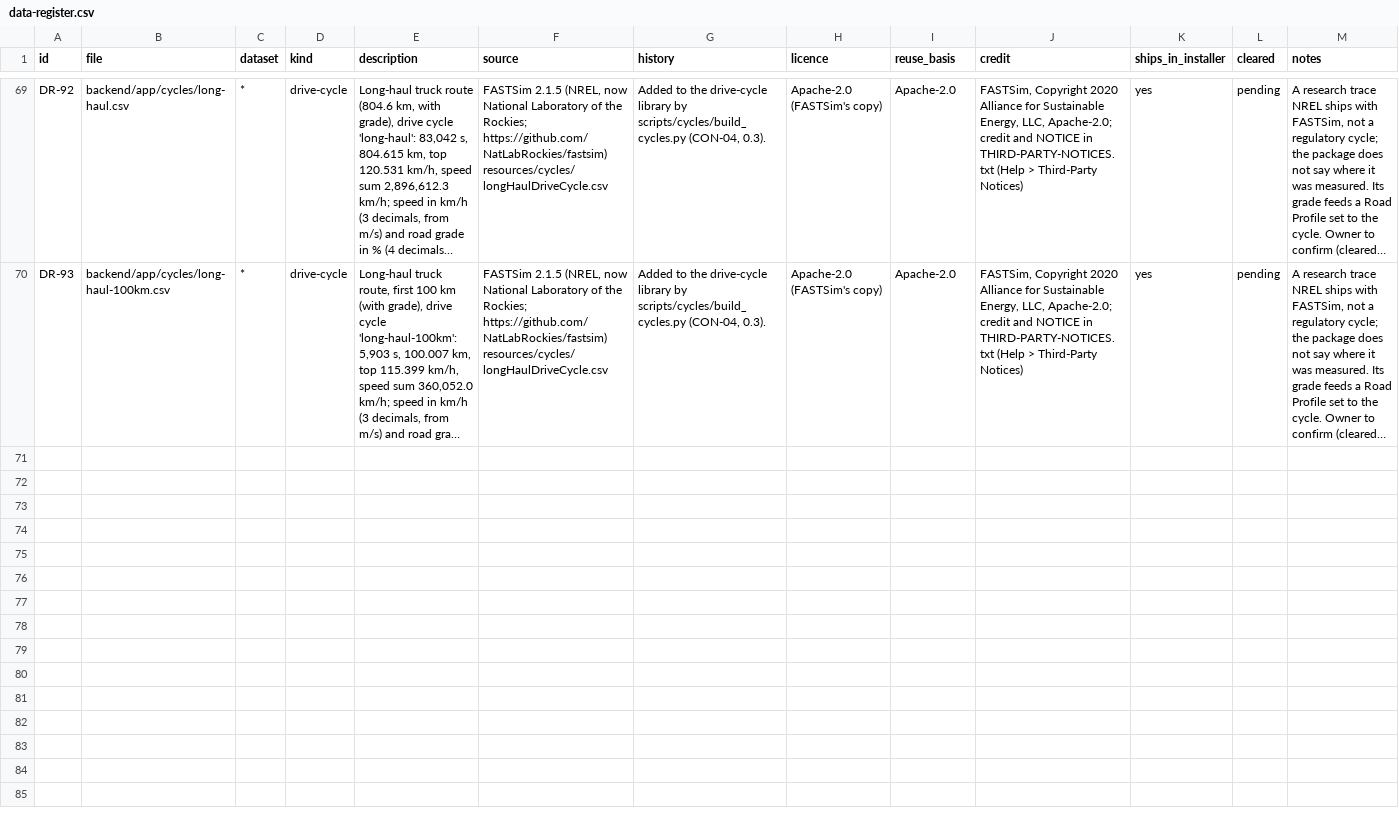
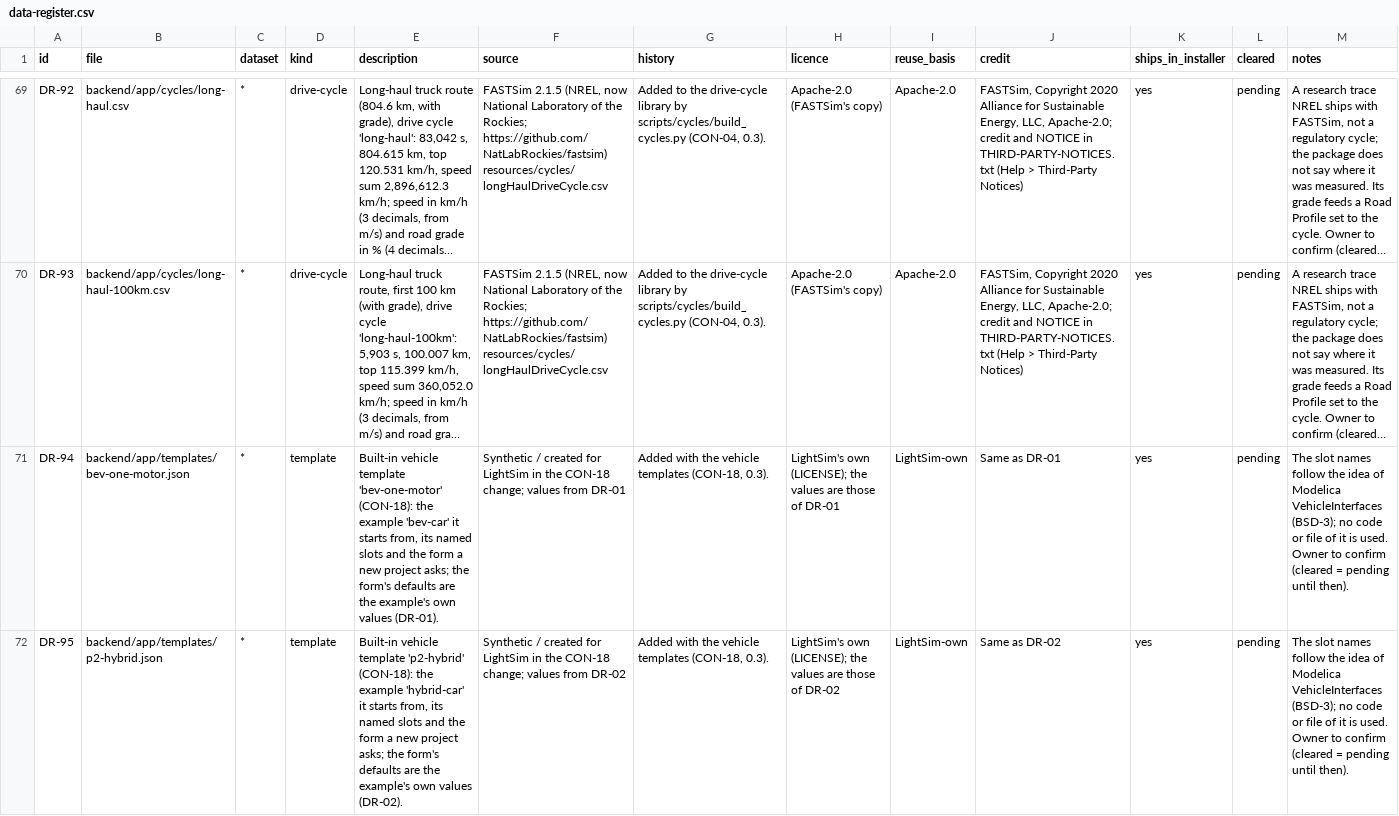
Before and after one commit to Eyad-3D/simstudio, a CSV file: docs/data-register.csv, drawn as a sheet; only a part is shown, gaps mark what is left out; long unchanged cells end in …; the diff covers the shown part only; the diff names each change by its address in the sheet, - before the commit and + after, or states it on an @@ line.

```diff
--- a/docs/data-register.csv
+++ b/docs/data-register.csv
+row 71: DR-94 | backend/app/templates/bev-one-motor.json | * | template | Built-in vehicle template 'bev-one-motor' (CON-18): the example 'bev-car' it starts from, its named slots and the form a new project asks; the form's defaults are the example's own values (DR-01). | Synthetic / created for LightSim in the CON-18 change; values from DR-01 | Added with the vehicle templates (CON-18, 0.3). | LightSim's own (LICENSE); the values are those of DR-01 | LightSim-own | Same as DR-01 | yes | pending | The slot names follow the idea of Modelica VehicleInterfaces (BSD-3); no code or file of it is used. Owner to confirm (cleared = pending until then).
+row 72: DR-95 | backend/app/templates/p2-hybrid.json | * | template | Built-in vehicle template 'p2-hybrid' (CON-18): the example 'hybrid-car' it starts from, its named slots and the form a new project asks; the form's defaults are the example's own values (DR-02). | Synthetic / created for LightSim in the CON-18 change; values from DR-02 | Added with the vehicle templates (CON-18, 0.3). | LightSim's own (LICENSE); the values are those of DR-02 | LightSim-own | Same as DR-02 | yes | pending | The slot names follow the idea of Modelica VehicleInterfaces (BSD-3); no code or file of it is used. Owner to confirm (cleared = pending until then).
```
Also changed, not shown: 1 added row elsewhere in this file, 17 other files.
